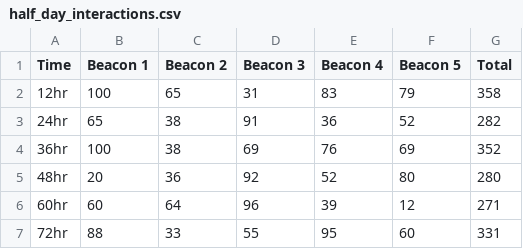
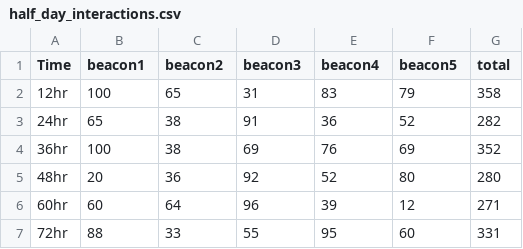
Before and after one commit to blounkm/data_dump, a CSV file: half_day_interactions.csv, drawn as a sheet.

Commit message:
Update half_day_interactions.csv

```diff
--- a/half_day_interactions.csv
+++ b/half_day_interactions.csv
@@ -1,2 +1,2 @@
-Time,Beacon 1,Beacon 2,Beacon 3,Beacon 4,Beacon 5,Total
+Time,beacon1,beacon2,beacon3,beacon4,beacon5,total
 12hr,100,65,31,83,79,358
```
